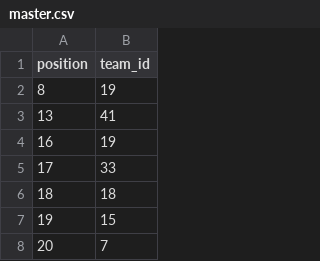
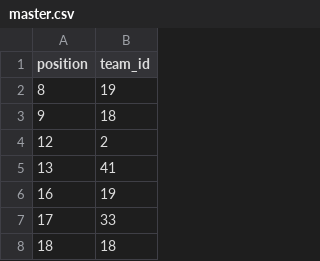
Before and after one commit to melanz/bracket-tracker, a CSV file: data/master.csv, drawn as a sheet; only a part is shown; the shorter side is filled out with more unchanged rows; the diff names each change by its address in the sheet, - before the commit and + after, or states it on an @@ line.

Commit message:
Update master.csv

```diff
--- a/data/master.csv
+++ b/data/master.csv
+row 3: 9 | 18
+row 4: 12 | 2
```
